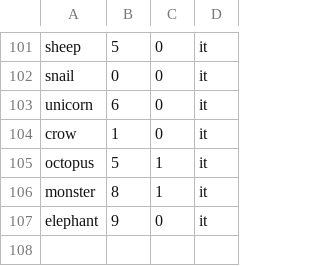
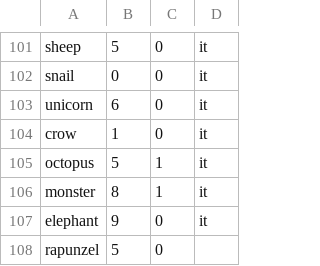
Before and after one commit to Beaterie/textToSound, a CSV file: TextToSound/data/lexica/lexicon_people_and_animal_individual.csv, drawn as a sheet; only a part is shown, gaps mark what is left out; the diff names each change by its address in the sheet, - before the commit and + after, or states it on an @@ line.

```diff
--- a/TextToSound/data/lexica/lexicon_people_and_animal_individual.csv
+++ b/TextToSound/data/lexica/lexicon_people_and_animal_individual.csv
+row 108: rapunzel | 5 | 0
```
Also changed, not shown: 26 other files.
